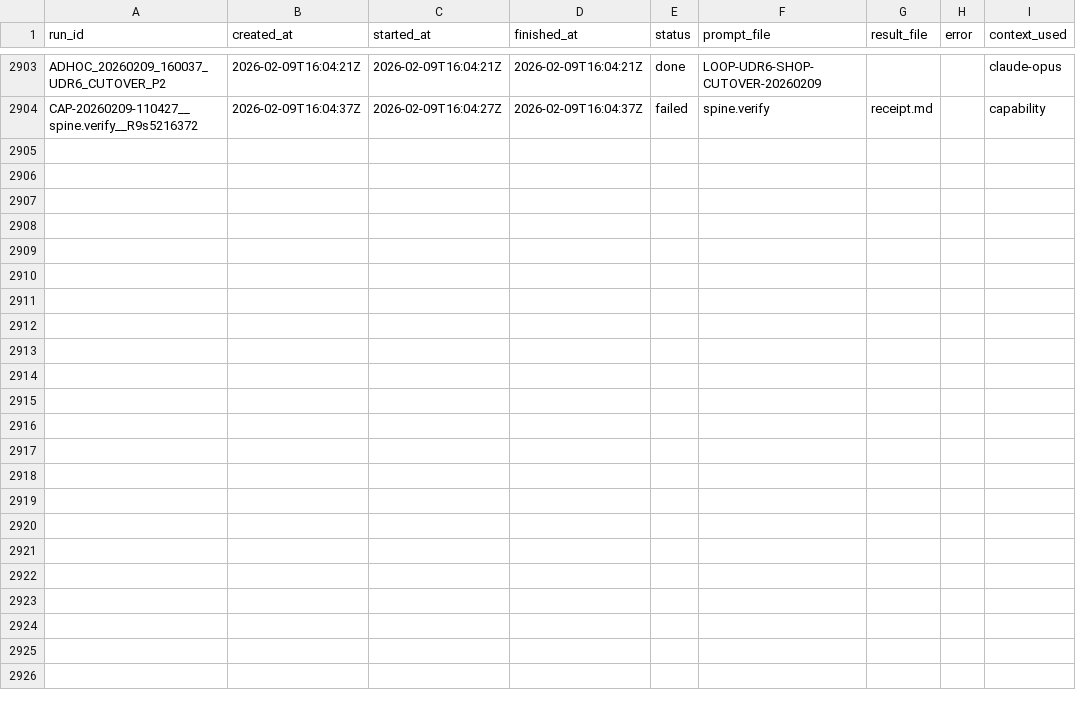
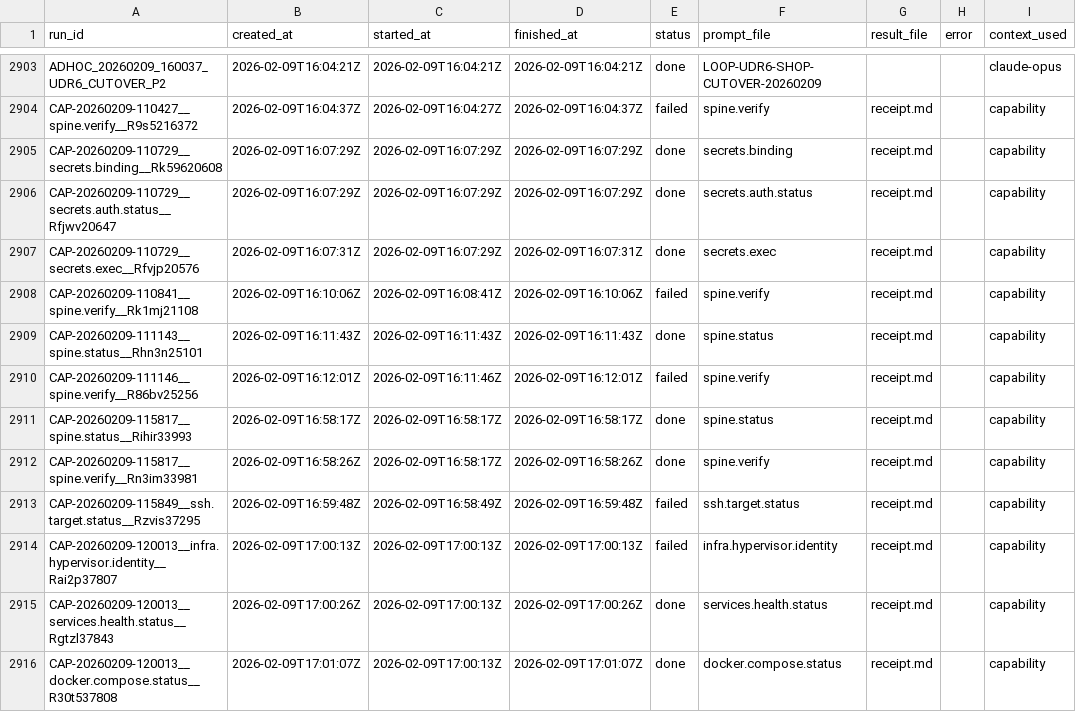
Before and after one commit to hypnotizedent/agentic-spine, a CSV file: mailroom/state/ledger.csv, drawn as a sheet; only a part is shown, gaps mark what is left out.

```diff
--- a/mailroom/state/ledger.csv
+++ b/mailroom/state/ledger.csv
@@ -2904 +2904,13 @@ ADHOC_20260209_160037_UDR6_CUTOVER_P2,2026-02-09T16:04:21Z,2026-02-09T16:04:21Z,
 CAP-20260209-110427__spine.verify__R9s5216372,2026-02-09T16:04:37Z,2026-02-09T16:04:27Z,2026-02-09T16:04:37Z,failed,spine.verify,receipt.md,,capability
+CAP-20260209-110729__secrets.binding__Rk59620608,2026-02-09T16:07:29Z,2026-02-09T16:07:29Z,2026-02-09T16:07:29Z,done,secrets.binding,receipt.md,,capability
+CAP-20260209-110729__secrets.auth.status__Rfjwv20647,2026-02-09T16:07:29Z,2026-02-09T16:07:29Z,2026-02-09T16:07:29Z,done,secrets.auth.status,receipt.md,,capability
+CAP-20260209-110729__secrets.exec__Rfvjp20576,2026-02-09T16:07:31Z,2026-02-09T16:07:29Z,2026-02-09T16:07:31Z,done,secrets.exec,receipt.md,,capability
+CAP-20260209-110841__spine.verify__Rk1mj21108,2026-02-09T16:10:06Z,2026-02-09T16:08:41Z,2026-02-09T16:10:06Z,failed,spine.verify,receipt.md,,capability
+CAP-20260209-111143__spine.status__Rhn3n25101,2026-02-09T16:11:43Z,2026-02-09T16:11:43Z,2026-02-09T16:11:43Z,done,spine.status,receipt.md,,capability
+CAP-20260209-111146__spine.verify__R86bv25256,2026-02-09T16:12:01Z,2026-02-09T16:11:46Z,2026-02-09T16:12:01Z,failed,spine.verify,receipt.md,,capability
+CAP-20260209-115817__spine.status__Rihir33993,2026-02-09T16:58:17Z,2026-02-09T16:58:17Z,2026-02-09T16:58:17Z,done,spine.status,receipt.md,,capability
+CAP-20260209-115817__spine.verify__Rn3im33981,2026-02-09T16:58:26Z,2026-02-09T16:58:17Z,2026-02-09T16:58:26Z,done,spine.verify,receipt.md,,capability
+CAP-20260209-115849__ssh.target.status__Rzvis37295,2026-02-09T16:59:48Z,2026-02-09T16:58:49Z,2026-02-09T16:59:48Z,failed,ssh.target.status,receipt.md,,capability
+CAP-20260209-120013__infra.hypervisor.identity__Rai2p37807,2026-02-09T17:00:13Z,2026-02-09T17:00:13Z,2026-02-09T17:00:13Z,failed,infra.hypervisor.identity,receipt.md,,capability
+CAP-20260209-120013__services.health.status__Rgtzl37843,2026-02-09T17:00:26Z,2026-02-09T17:00:13Z,2026-02-09T17:00:26Z,done,services.health.status,receipt.md,,capability
+CAP-20260209-120013__docker.compose.status__R30t537808,2026-02-09T17:01:07Z,2026-02-09T17:00:13Z,2026-02-09T17:01:07Z,done,docker.compose.status,receipt.md,,capability
```
Also changed, not shown: 3 other files.
